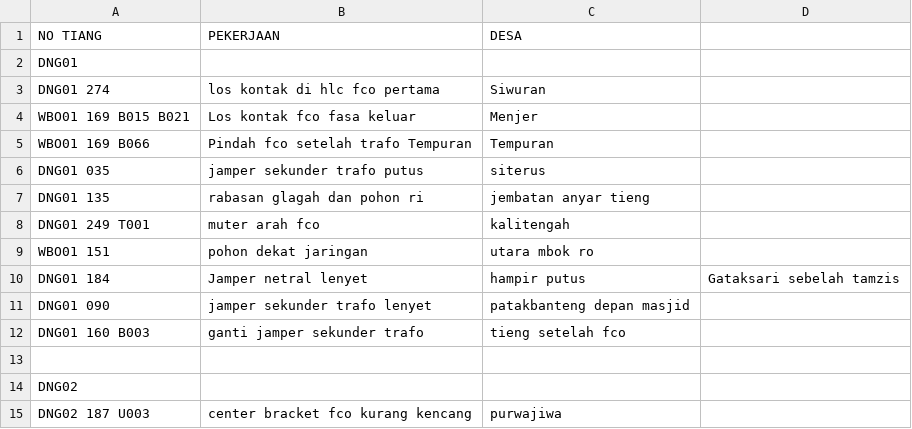
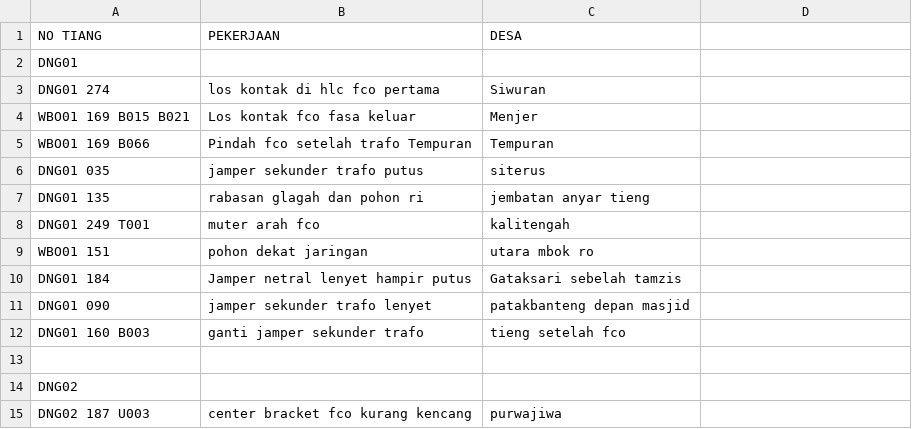
Before and after one commit to zaidhidayat/web, a CSV file: pemadaman.csv, drawn as a sheet; only a part is shown; the diff names each change by its address in the sheet, - before the commit and + after, or states it on an @@ line.

Commit message:
pemadaman.csv

```diff
--- a/pemadaman.csv
+++ b/pemadaman.csv
-B10 (PEKERJAAN): Jamper netral lenyet
+B10 (PEKERJAAN): Jamper netral lenyet hampir putus
-C10 (DESA): hampir putus
+C10 (DESA): Gataksari sebelah tamzis
-D10: Gataksari sebelah tamzis
+D10: (empty)
```
